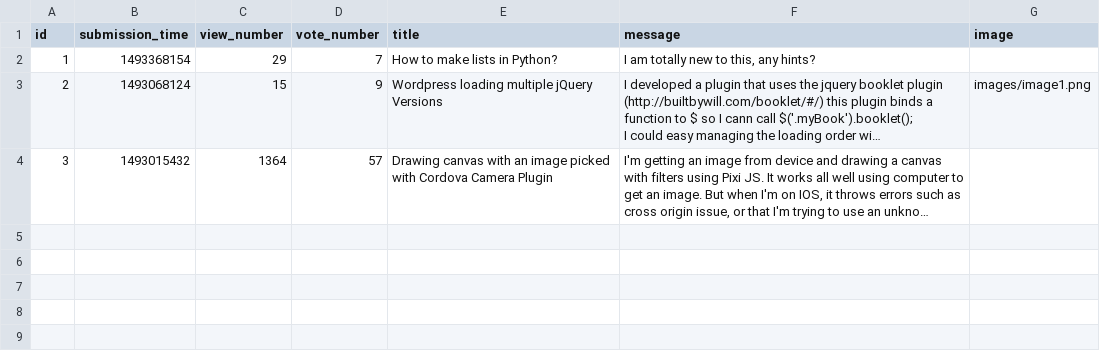
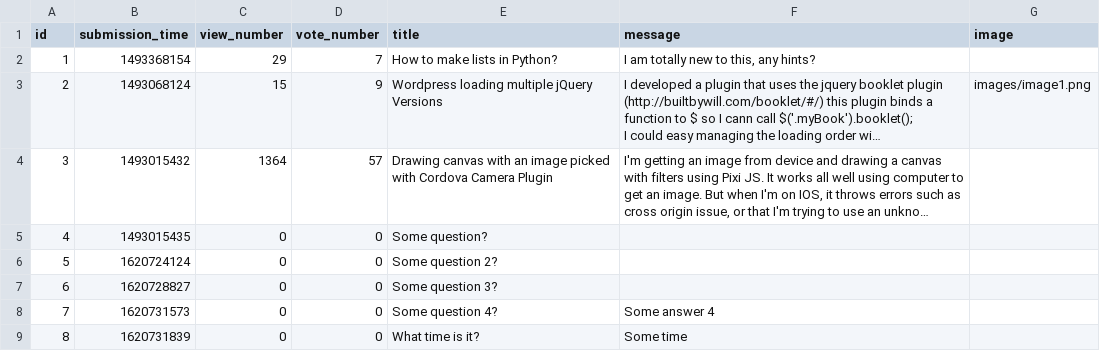
Before and after one commit to radoi-razvan/ask-mate, a CSV file: sample_data/question.csv, drawn as a sheet; long unchanged cells end in …; the diff names each change by its address in the sheet, - before the commit and + after, or states it on an @@ line.

Commit message:
modified ask a question

```diff
--- a/sample_data/question.csv
+++ b/sample_data/question.csv
+row 5: 4 | 1493015435 | 0 | 0 | Some question?
+row 6: 5 | 1620724124 | 0 | 0 | Some question 2?
+row 7: 6 | 1620728827 | 0 | 0 | Some question 3?
+row 8: 7 | 1620731573 | 0 | 0 | Some question 4? | Some answer 4
+row 9: 8 | 1620731839 | 0 | 0 | What time is it? | Some time
```
Also changed, not shown: 6 other files.
